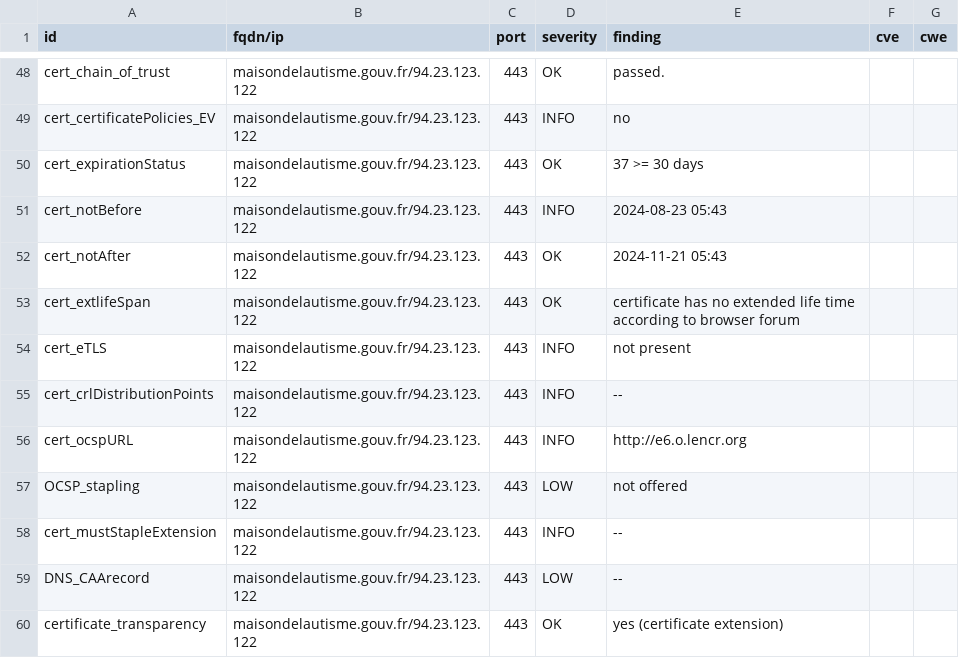
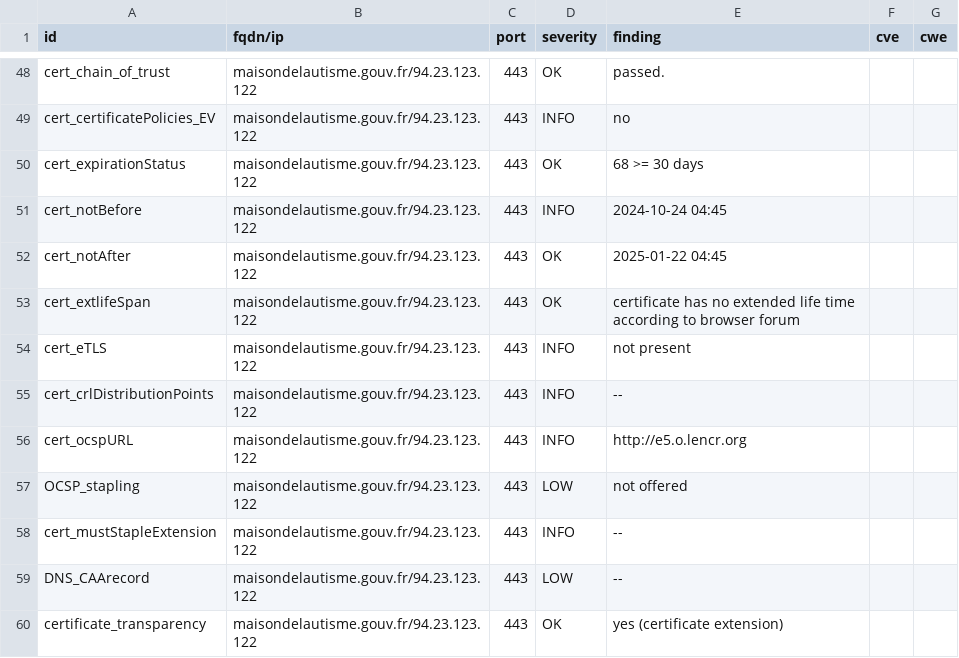
Before and after one commit to GKO-org/dashlordPrd7, a CSV file: results/aHR0cHM6Ly9tYWlzb25kZWxhdXRpc21lLmdvdXYuZnI=/testssl.csv, drawn as a sheet; only a part is shown, gaps mark what is left out; the diff covers the shown part only.

Commit message:
update: https://maisondelautisme.gouv.fr

```diff
--- a/results/aHR0cHM6Ly9tYWlzb25kZWxhdXRpc21lLmdvdXYuZnI=/testssl.csv
+++ b/results/aHR0cHM6Ly9tYWlzb25kZWxhdXRpc21lLmdvdXYuZnI=/testssl.csv
@@ -49,5 +49,5 @@
 "cert_certificatePolicies_EV","maisondelautisme.gouv.fr/94.23.123.122","443","INFO","no","",""
-"cert_expirationStatus","maisondelautisme.gouv.fr/94.23.123.122","443","OK","37 >= 30 days","",""
-"cert_notBefore","maisondelautisme.gouv.fr/94.23.123.122","443","INFO","2024-08-23 05:43","",""
-"cert_notAfter","maisondelautisme.gouv.fr/94.23.123.122","443","OK","2024-11-21 05:43","",""
+"cert_expirationStatus","maisondelautisme.gouv.fr/94.23.123.122","443","OK","68 >= 30 days","",""
+"cert_notBefore","maisondelautisme.gouv.fr/94.23.123.122","443","INFO","2024-10-24 04:45","",""
+"cert_notAfter","maisondelautisme.gouv.fr/94.23.123.122","443","OK","2025-01-22 04:45","",""
 "cert_extlifeSpan","maisondelautisme.gouv.fr/94.23.123.122","443","OK","certificate has no extended life time according to browser forum","",""
@@ -55,3 +55,3 @@
 "cert_crlDistributionPoints","maisondelautisme.gouv.fr/94.23.123.122","443","INFO","--","",""
-"cert_ocspURL","maisondelautisme.gouv.fr/94.23.123.122","443","INFO","http://e6.o.lencr.org","",""
+"cert_ocspURL","maisondelautisme.gouv.fr/94.23.123.122","443","INFO","http://e5.o.lencr.org","",""
 "OCSP_stapling","maisondelautisme.gouv.fr/94.23.123.122","443","LOW","not offered","",""
```
Also changed, not shown: 9 edited cells elsewhere in this file, 9 other files.
